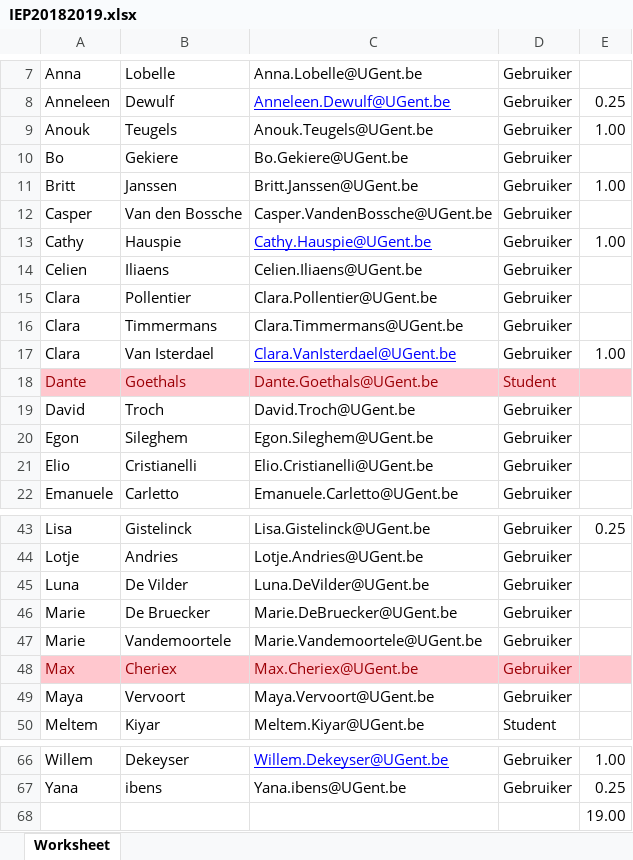
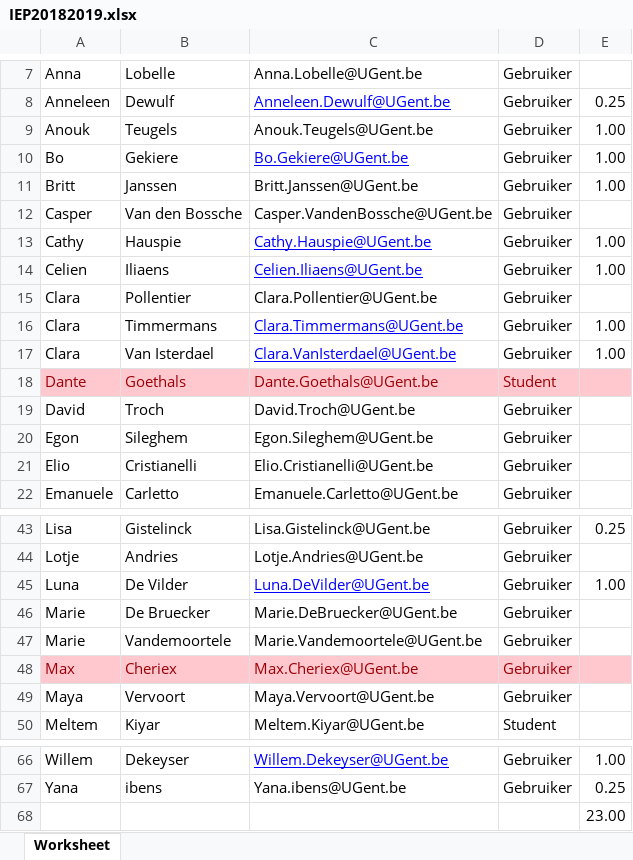
Before and after one commit to CogComNeuroSci/instruments-master, an Excel workbook: 2018_2019/Misc/HalloweenPumpkins/IEP20182019.xlsx, sheet Worksheet, drawn as a sheet; only a part is shown, gaps mark what is left out; values as stored, in another font and other column widths than the file's, no borders; the diff names each change by its address in the sheet, - before the commit and + after, or states it on an @@ line.

Commit message:
some more pumpkins

```diff
--- a/2018_2019/Misc/HalloweenPumpkins/IEP20182019.xlsx (sheet Worksheet)
+++ b/2018_2019/Misc/HalloweenPumpkins/IEP20182019.xlsx (sheet Worksheet)
@@ C10 underline: off → on, text colour: black → #0000FF @@
-E10: (empty)
+E10: 1.00
@@ C14 underline: off → on, text colour: black → #0000FF @@
-E14: (empty)
+E14: 1.00
@@ C16 underline: off → on, text colour: black → #0000FF @@
-E16: (empty)
+E16: 1.00
@@ C45 underline: off → on, text colour: black → #0000FF @@
-E45: (empty)
+E45: 1.00
-E68: 19.00
+E68: 23.00
```
Also changed, not shown: 5 other files.
